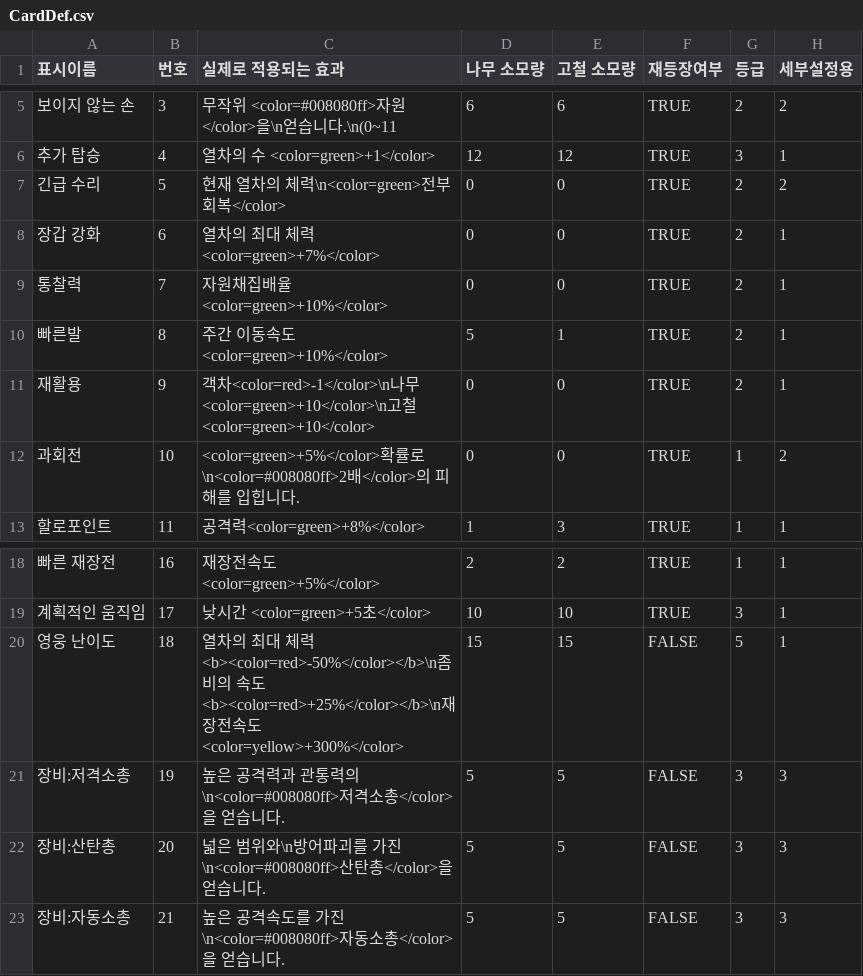
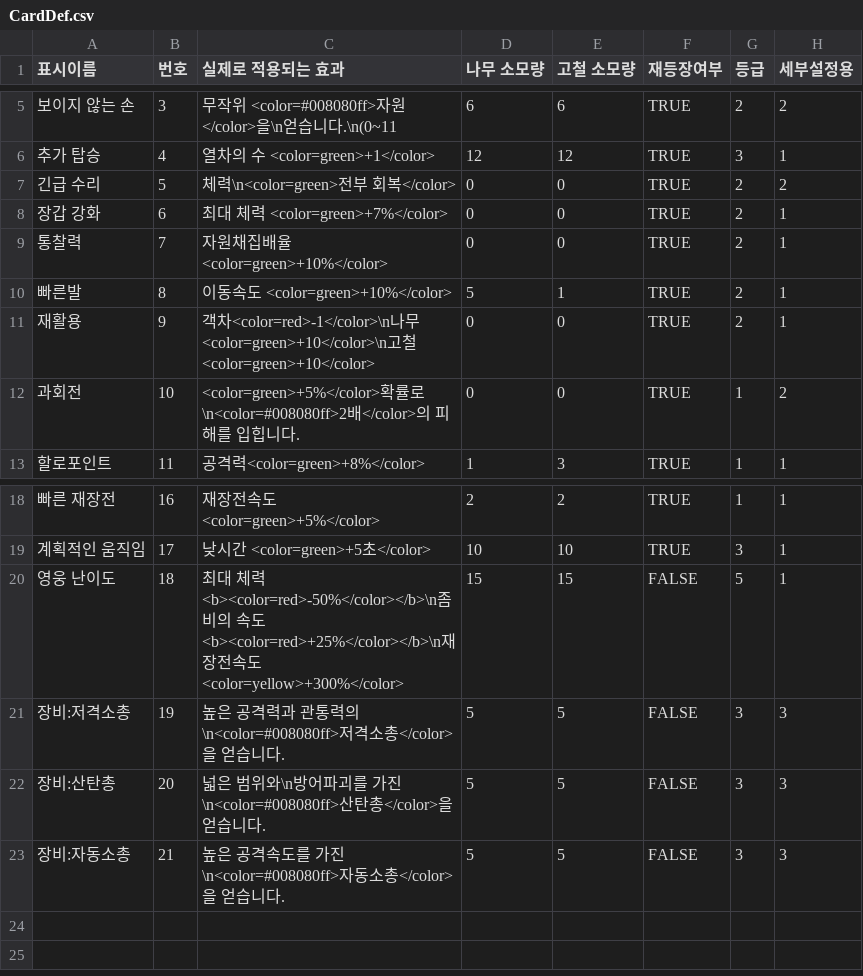
Before and after one commit to SeungminYeom/At-the-end-of-Chaos, a CSV file: At the end of Chaos/Assets/Resources/CardDef.csv, drawn as a sheet; only a part is shown, gaps mark what is left out.

```diff
--- a/At the end of Chaos/Assets/Resources/CardDef.csv
+++ b/At the end of Chaos/Assets/Resources/CardDef.csv
@@ -6,6 +6,6 @@
 추가 탑승,4,열차의 수 <color=green>+1</color>,12,12,TRUE,3,1
-긴급 수리,5,현재 열차의 체력\n<color=green>전부 회복</color>,0,0,TRUE,2,2
-장갑 강화,6,열차의 최대 체력 <color=green>+7%</color>,0,0,TRUE,2,1
+긴급 수리,5,체력\n<color=green>전부 회복</color>,0,0,TRUE,2,2
+장갑 강화,6,최대 체력 <color=green>+7%</color>,0,0,TRUE,2,1
 통찰력,7,자원채집배율 <color=green>+10%</color>,0,0,TRUE,2,1
-빠른발,8,주간 이동속도 <color=green>+10%</color>,5,1,TRUE,2,1
+빠른발,8,이동속도 <color=green>+10%</color>,5,1,TRUE,2,1
 재활용,9,객차<color=red>-1</color>\n나무<color=green>+10</color>\n고철<color=green>+10</color>,0,0,TRUE,2,1
@@ -19,3 +19,3 @@
 계획적인 움직임,17,낮시간 <color=green>+5초</color>,10,10,TRUE,3,1
-영웅 난이도,18,열차의 최대 체력 <b><color=red>-50%</color></b>\n좀비의 속도 <b><color=red>+25%</color></b>\n재장전속도 <color=yellow>+300%</color>,15,15,FALSE,5,1
+영웅 난이도,18,최대 체력 <b><color=red>-50%</color></b>\n좀비의 속도 <b><color=red>+25%</color></b>\n재장전속도 <color=yellow>+300%</color>,15,15,FALSE,5,1
 장비:저격소총,19,높은 공격력과  관통력의\n<color=#008080ff>저격소총</color>을 얻습니다.,5,5,FALSE,3,3
```
Also changed, not shown: 15 other files.
